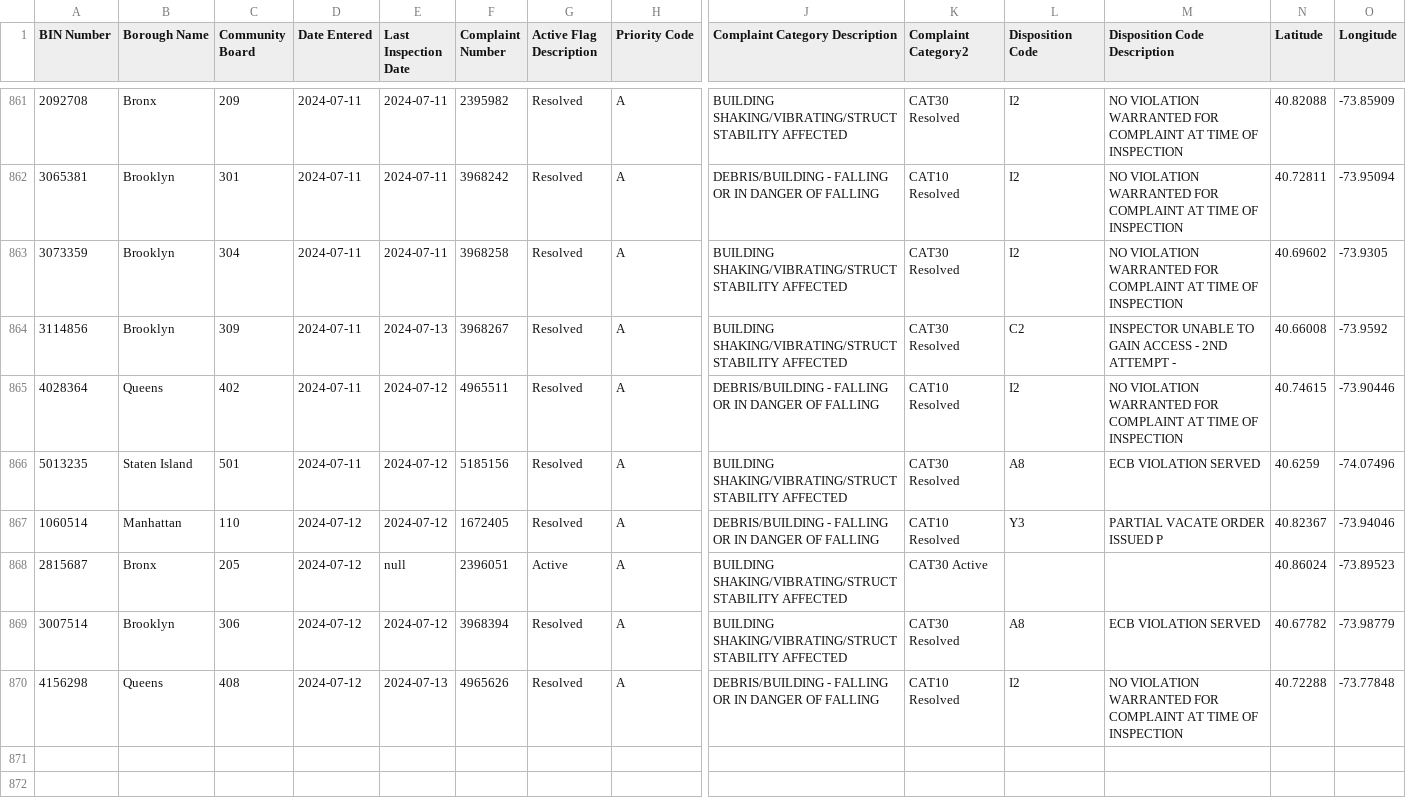
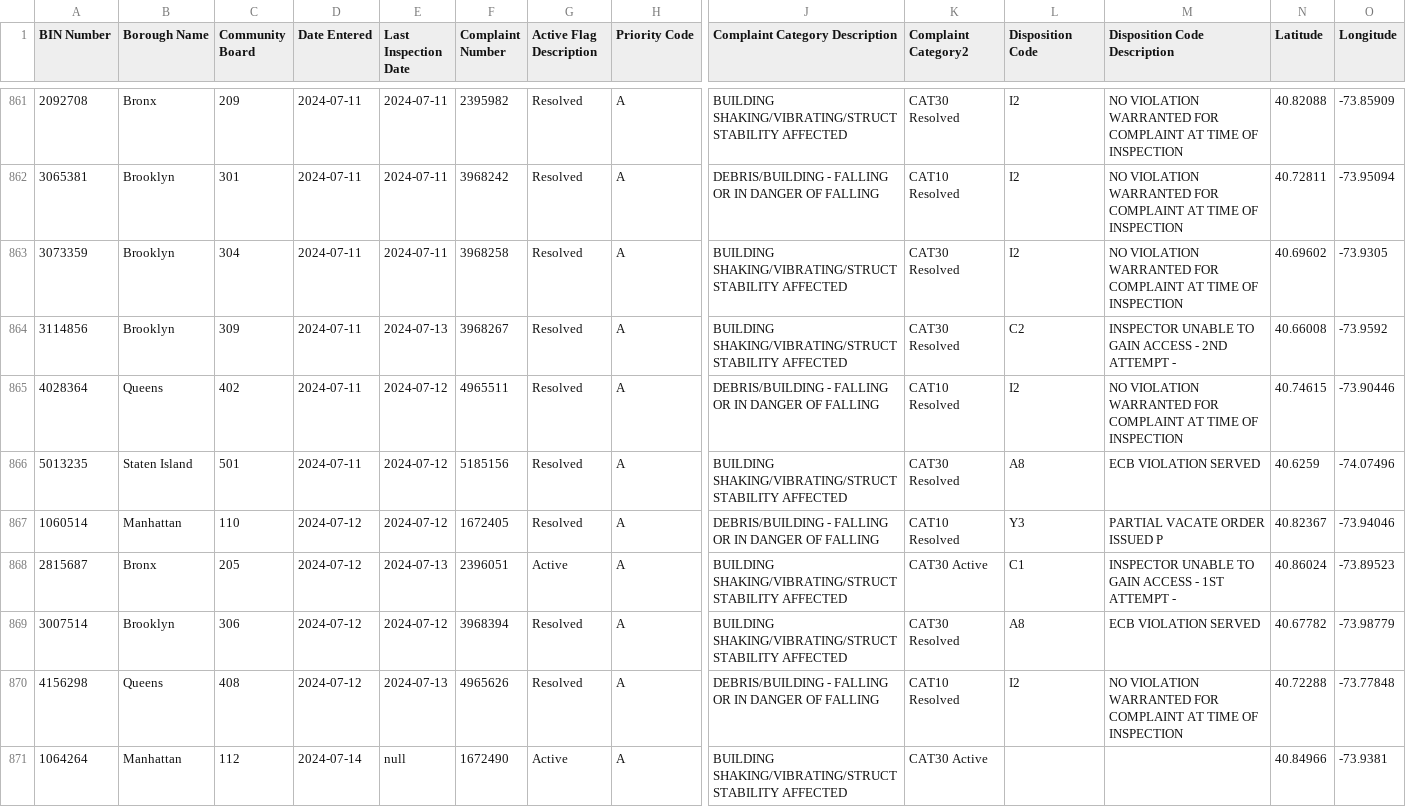
Before and after one commit to NYCDOB/EarthquakeComplaints, a CSV file: data/EarthquakeComplaints.csv, drawn as a sheet; only a part is shown, gaps mark what is left out; rows hold the shown columns only; the diff names each change by its address in the sheet, - before the commit and + after, or states it on an @@ line.

Commit message:
commit from script Mon 07/15/2024  6:59:49.03, 871 rows

```diff
--- a/data/EarthquakeComplaints.csv
+++ b/data/EarthquakeComplaints.csv
-E868 (Last Inspection Date): null
+E868 (Last Inspection Date): 2024-07-13
-L868 (Disposition Code): (empty)
+L868 (Disposition Code): C1
-M868 (Disposition Code Description): (empty)
+M868 (Disposition Code Description): INSPECTOR UNABLE TO GAIN ACCESS - 1ST ATTEMPT -
+row 871: 1064264 | Manhattan | 112 | 2024-07-14 | null | 1672490 | Active | A | BUILDING SHAKING/VIBRATING/STRUCT STABILITY AFFECTED | CAT30 Active |  |  | 40.84966 | -73.9381
```
